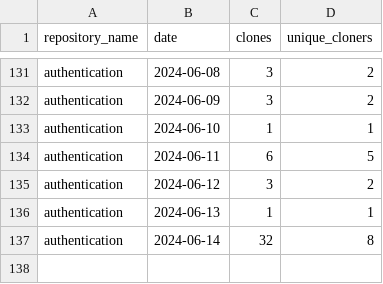
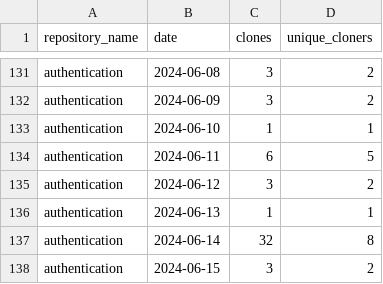
Before and after one commit to jpmorgan-payments/authentication, a CSV file: metrics/clone-stats-sorted.csv, drawn as a sheet; only a part is shown, gaps mark what is left out.

```diff
--- a/metrics/clone-stats-sorted.csv
+++ b/metrics/clone-stats-sorted.csv
@@ -137 +137,2 @@ authentication,2024-06-13,1,1
 authentication,2024-06-14,32,8
+authentication,2024-06-15,3,2
```
Also changed, not shown: metrics/clone-stats.csv, metrics/referrer-stats-sorted.csv, 2 other files.
